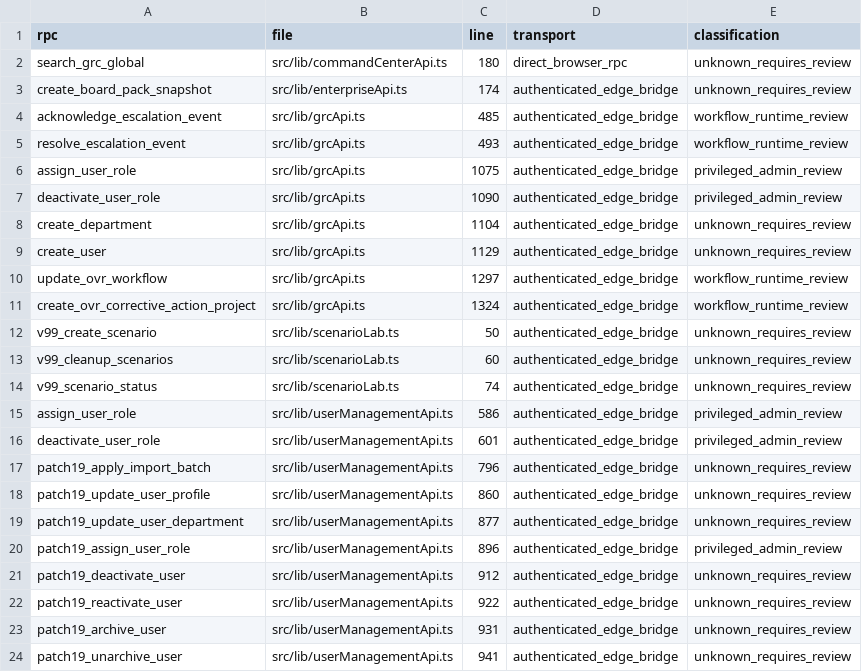
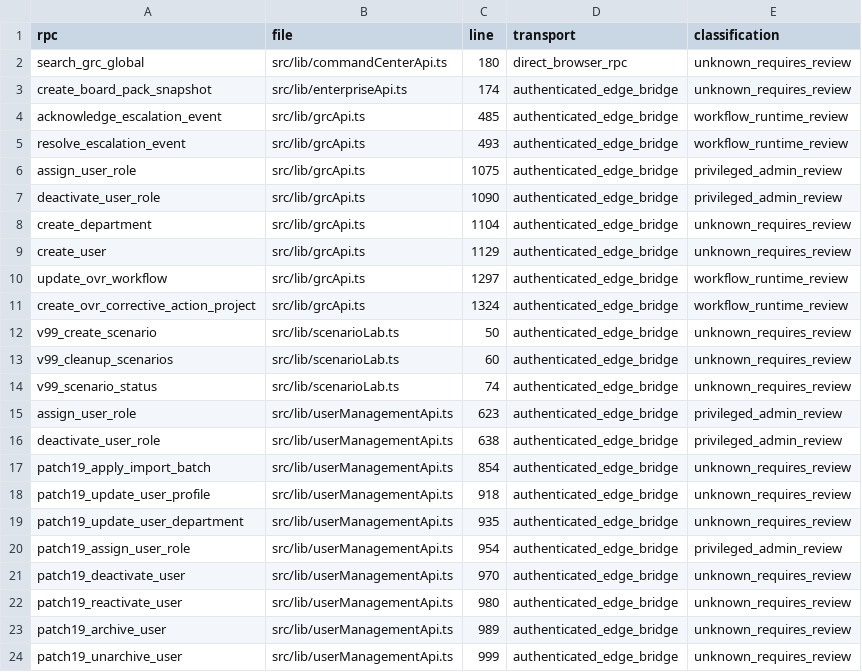
Before and after one commit to ahmeds-almodawat/grc, a CSV file: release/v700/frontend-rpc-inventory.csv, drawn as a sheet.

```diff
--- a/release/v700/frontend-rpc-inventory.csv
+++ b/release/v700/frontend-rpc-inventory.csv
@@ -14,11 +14,11 @@ rpc,file,line,transport,classification
 "v99_scenario_status","src/lib/scenarioLab.ts","74","authenticated_edge_bridge","unknown_requires_review"
-"assign_user_role","src/lib/userManagementApi.ts","586","authenticated_edge_bridge","privileged_admin_review"
-"deactivate_user_role","src/lib/userManagementApi.ts","601","authenticated_edge_bridge","privileged_admin_review"
-"patch19_apply_import_batch","src/lib/userManagementApi.ts","796","authenticated_edge_bridge","unknown_requires_review"
-"patch19_update_user_profile","src/lib/userManagementApi.ts","860","authenticated_edge_bridge","unknown_requires_review"
-"patch19_update_user_department","src/lib/userManagementApi.ts","877","authenticated_edge_bridge","unknown_requires_review"
-"patch19_assign_user_role","src/lib/userManagementApi.ts","896","authenticated_edge_bridge","privileged_admin_review"
-"patch19_deactivate_user","src/lib/userManagementApi.ts","912","authenticated_edge_bridge","unknown_requires_review"
-"patch19_reactivate_user","src/lib/userManagementApi.ts","922","authenticated_edge_bridge","unknown_requires_review"
-"patch19_archive_user","src/lib/userManagementApi.ts","931","authenticated_edge_bridge","unknown_requires_review"
-"patch19_unarchive_user","src/lib/userManagementApi.ts","941","authenticated_edge_bridge","unknown_requires_review"
+"assign_user_role","src/lib/userManagementApi.ts","623","authenticated_edge_bridge","privileged_admin_review"
+"deactivate_user_role","src/lib/userManagementApi.ts","638","authenticated_edge_bridge","privileged_admin_review"
+"patch19_apply_import_batch","src/lib/userManagementApi.ts","854","authenticated_edge_bridge","unknown_requires_review"
+"patch19_update_user_profile","src/lib/userManagementApi.ts","918","authenticated_edge_bridge","unknown_requires_review"
+"patch19_update_user_department","src/lib/userManagementApi.ts","935","authenticated_edge_bridge","unknown_requires_review"
+"patch19_assign_user_role","src/lib/userManagementApi.ts","954","authenticated_edge_bridge","privileged_admin_review"
+"patch19_deactivate_user","src/lib/userManagementApi.ts","970","authenticated_edge_bridge","unknown_requires_review"
+"patch19_reactivate_user","src/lib/userManagementApi.ts","980","authenticated_edge_bridge","unknown_requires_review"
+"patch19_archive_user","src/lib/userManagementApi.ts","989","authenticated_edge_bridge","unknown_requires_review"
+"patch19_unarchive_user","src/lib/userManagementApi.ts","999","authenticated_edge_bridge","unknown_requires_review"
```
Also changed, not shown: 45 other files.
